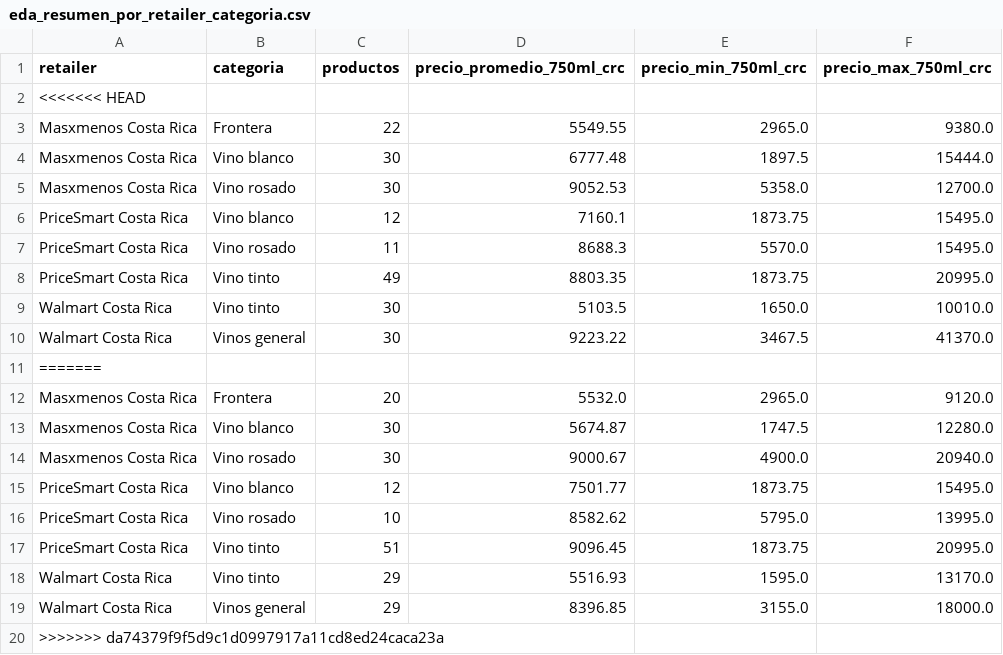
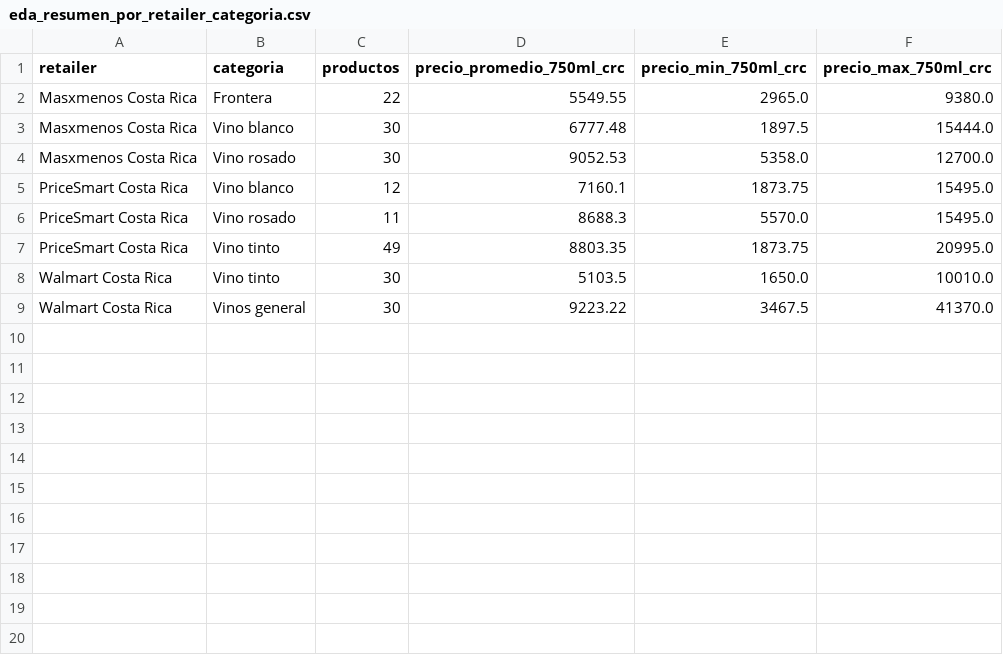
Before and after one commit to landresfernandezc/analisis_vino_cr, a CSV file: results/eda_resumen_por_retailer_categoria.csv, drawn as a sheet.

```diff
--- a/results/eda_resumen_por_retailer_categoria.csv
+++ b/results/eda_resumen_por_retailer_categoria.csv
@@ -1,3 +1,2 @@
 retailer,categoria,productos,precio_promedio_750ml_crc,precio_min_750ml_crc,precio_max_750ml_crc
-<<<<<<< HEAD
 Masxmenos Costa Rica,Frontera,22,5549.55,2965.0,9380.0
@@ -10,11 +9 @@ Walmart Costa Rica,Vino tinto,30,5103.5,1650.0,10010.0
 Walmart Costa Rica,Vinos general,30,9223.22,3467.5,41370.0
-=======
-Masxmenos Costa Rica,Frontera,20,5532.0,2965.0,9120.0
-Masxmenos Costa Rica,Vino blanco,30,5674.87,1747.5,12280.0
-Masxmenos Costa Rica,Vino rosado,30,9000.67,4900.0,20940.0
-PriceSmart Costa Rica,Vino blanco,12,7501.77,1873.75,15495.0
-PriceSmart Costa Rica,Vino rosado,10,8582.62,5795.0,13995.0
-PriceSmart Costa Rica,Vino tinto,51,9096.45,1873.75,20995.0
-Walmart Costa Rica,Vino tinto,29,5516.93,1595.0,13170.0
-Walmart Costa Rica,Vinos general,29,8396.85,3155.0,18000.0
->>>>>>> da74379f9f5d9c1d0997917a11cd8ed24caca23a
```
Also changed, not shown: results/data_quality_report.csv, 5 other files.
